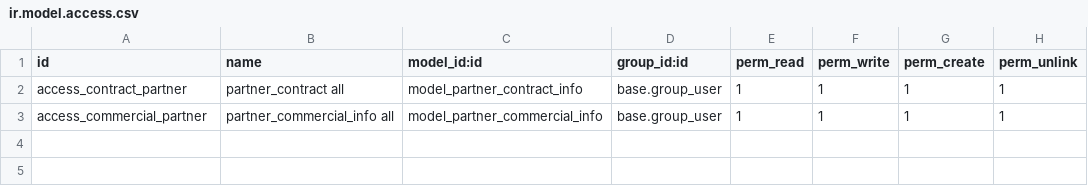
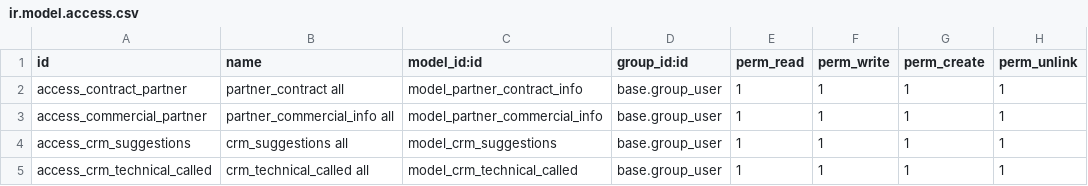
Before and after one commit to keetech/keetech-addons, a CSV file: crm_custom_carbg/security/ir.model.access.csv, drawn as a sheet.

Commit message:
customizacoes carbg

```diff
--- a/crm_custom_carbg/security/ir.model.access.csv
+++ b/crm_custom_carbg/security/ir.model.access.csv
@@ -3 +3,3 @@
 "access_commercial_partner","partner_commercial_info all","model_partner_commercial_info","base.group_user",1,1,1,1
+"access_crm_suggestions","crm_suggestions all","model_crm_suggestions","base.group_user",1,1,1,1
+"access_crm_technical_called","crm_technical_called all","model_crm_technical_called","base.group_user",1,1,1,1
```
Also changed, not shown: 9 other files.
